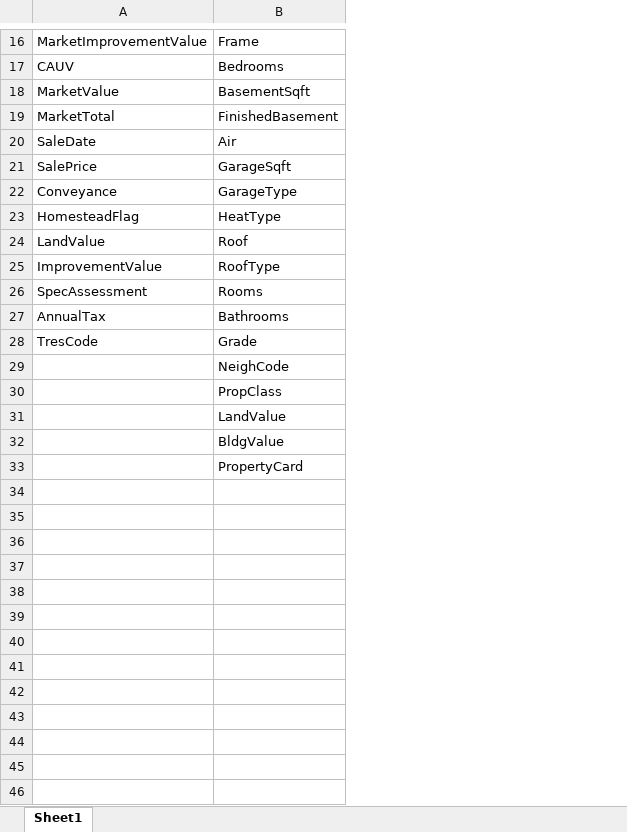
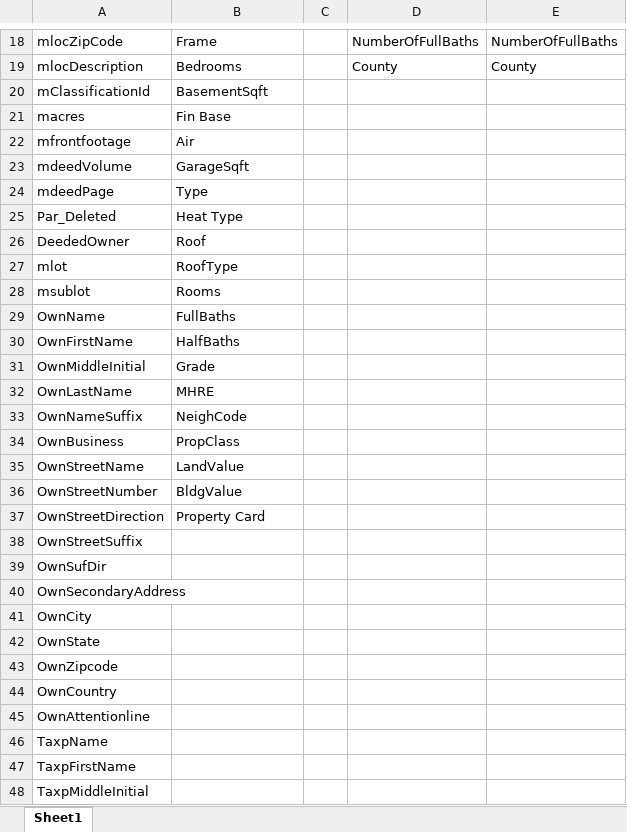
Before and after one commit to bloom4cats/Data-Analytics-2019-Group-4-v2, an Excel workbook: docs/Delaware Hocking mapping.xlsx, sheet Sheet1, drawn as a sheet; only a part is shown, gaps mark what is left out; values as stored, in another font and other column widths than the file's, no borders; removed rows and columns are numbered as before the commit, all else as after; the diff covers the shown part only; the diff names each change by its address in the sheet, - before the commit and + after, or states it on an @@ line.

```diff
--- a/docs/Delaware Hocking mapping.xlsx (sheet Sheet1)
+++ b/docs/Delaware Hocking mapping.xlsx (sheet Sheet1)
-column A, rows 16-28: MarketImprovementValue | CAUV | MarketValue | MarketTotal | SaleDate | SalePrice | Conveyance | HomesteadFlag | LandValue | ImprovementValue | SpecAssessment | AnnualTax | TresCode
+column A, rows 18-29: mlocZipCode | mlocDescription | mClassificationId | macres | mfrontfootage | mdeedVolume | mdeedPage | Par_Deleted | DeededOwner | mlot | msublot | OwnName; row 31: OwnMiddleInitial; rows 33-37: OwnNameSuffix | OwnBusiness | OwnStreetName | OwnStreetNumber | OwnStreetDirection
+column C, empty
+column D, rows 18-19: NumberOfFullBaths | County
+column E, rows 18-19: NumberOfFullBaths | County
-B21: FinishedBasement
+B21: Fin Base
-B24: GarageType
+B24: Type
-B25: HeatType
+B25: Heat Type
-B29: Bathrooms
+B29: FullBaths
+row 30: OwnFirstName | HalfBaths
+row 32: OwnLastName | MHRE
-B37: PropertyCard
+B37: Property Card
+row 38: OwnStreetSuffix
+row 39: OwnSufDir
+row 40: OwnSecondaryAddress
+row 41: OwnCity
+row 42: OwnState
+row 43: OwnZipcode
+row 44: OwnCountry
+row 45: OwnAttentionline
+row 46: TaxpName
+row 47: TaxpFirstName
+row 48: TaxpMiddleInitial
```
Also changed, not shown: 57 added rows and 5 edited cells elsewhere in this sheet, 2 other files.
